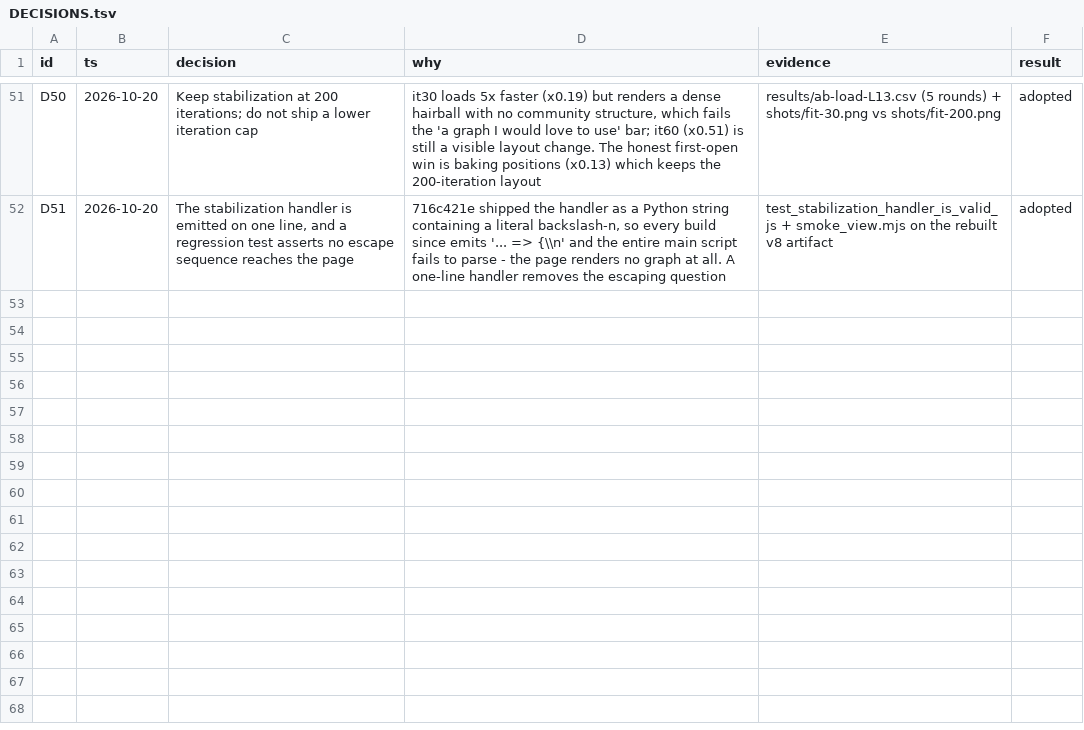
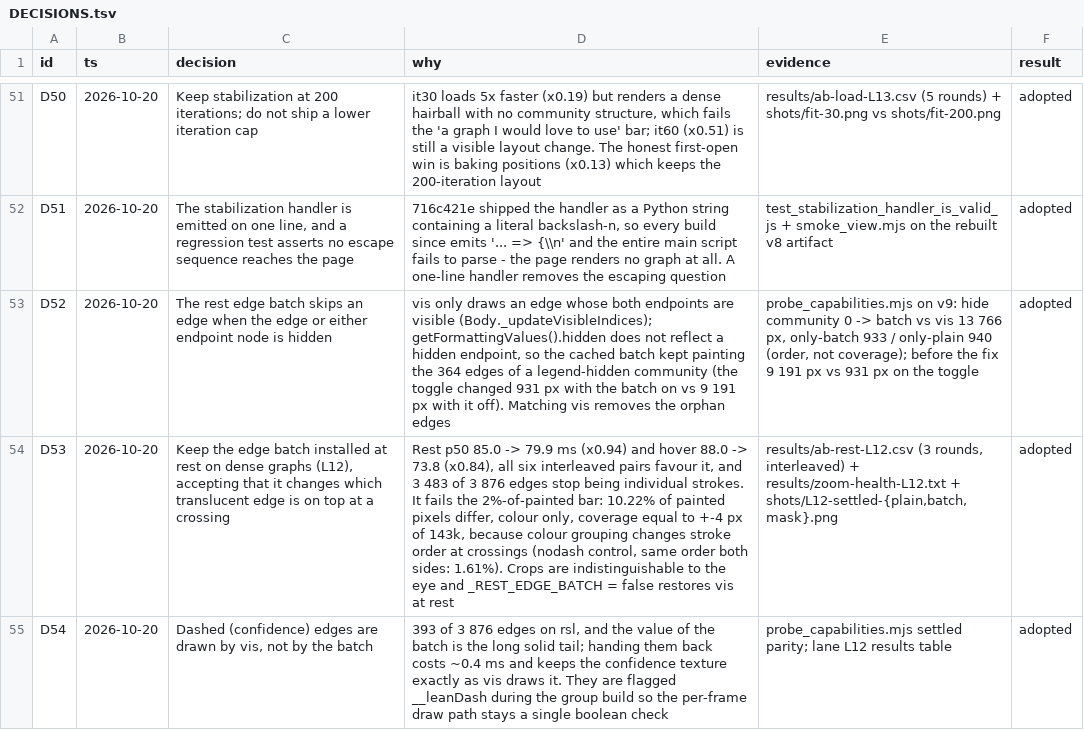
Before and after one commit to nothariharan/graphify, a TSV file: perf-lab/DECISIONS.tsv, drawn as a sheet; only a part is shown, gaps mark what is left out; the diff names each change by its address in the sheet, - before the commit and + after, or states it on an @@ line.

Commit message:
perf(html): keep the batched edge pass installed at rest (L12)
On a dense graph the resting frame is one stroke per edge (3876 on rsl).
The gesture batch already draws the same curves in ~20 strokes, but it was
uninstalled on release. Keep it installed for the whole session when the
graph is dense enough that arrowheads are already deferred:

  rest  p50 85.0 -> 79.9 ms (x0.94)
  hover p50 88.0 -> 73.8 ms (x0.84)
  all six interleaved pairs favour the batch (results/ab-rest-L12.csv)

Capability is intact and was probed on the shipped artifact:
- an edge showing its arrowhead is handed back to vis (`_arrowed`)
- selected/hovered edges go through vis's own drawLine
- dashed (INFERRED confidence) edges are drawn by vis (`__leanDash`)
- data changes (legend toggle, arrow reveal, theme) mark the group cache
  dirty; vis replaces edgeType instances, so the patch is re-applied

Two bugs found while certifying:
- vis draws an edge only when the edge *and both endpoints* are visible
  (Body._updateVisibleIndices), which getFormattingValues().hidden does not
  report. Without the endpoint check a legend toggle left the 364 orphan
  edges of the hidden community painted.
- the documented "grouping shifts the dash phase" explanation was wrong:
  dashes restart at every subpath. The real at-rest residual is stroke
  order: 10.22% of painted pixels differ in colour only (coverage equal to
  +-4 px of 143k; nodash control, same order both sides, 1.61%), because
  colour grouping changes which translucent edge is on top at a crossing.
  Documented in the lane; `_REST_EDGE_BATCH = false` restores vis at rest.

Tests: 31/31 in tests/test_html_perf_levers.py. Artifact base-ours-v9.html
(aae382be); view/after.html rebuilt from it and smoke-clean.

```diff
--- a/perf-lab/DECISIONS.tsv
+++ b/perf-lab/DECISIONS.tsv
+row 53: D52 | 2026-10-20 | The rest edge batch skips an edge when the edge or either endpoint node is hidden | vis only draws an edge whose both endpoints are visible (Body._updateVisibleIndices); getFormattingValues().hidden does not reflect a hidden endpoint, so the cached batch kept painting the 364 edges of a legend-hidden community (the toggle changed 931 px with the batch on vs 9 191 px with it off). Matching vis removes the orphan edges | probe_capabilities.mjs on v9: hide community 0 -> batch vs vis 13 766 px, only-batch 933 / only-plain 940 (order, not coverage); before the fix 9 191 px vs 931 px on the toggle | adopted
+row 54: D53 | 2026-10-20 | Keep the edge batch installed at rest on dense graphs (L12), accepting that it changes which translucent edge is on top at a crossing | Rest p50 85.0 -> 79.9 ms (x0.94) and hover 88.0 -> 73.8 (x0.84), all six interleaved pairs favour it, and 3 483 of 3 876 edges stop being individual strokes. It fails the 2%-of-painted bar: 10.22% of painted pixels differ, colour only, coverage equal to +-4 px of 143k, because colour grouping changes stroke order at crossings (nodash control, same order both sides: 1.61%). Crops are indistinguishable to the eye and _REST_EDGE_BATCH = false restores vis at rest | results/ab-rest-L12.csv (3 rounds, interleaved) + results/zoom-health-L12.txt + shots/L12-settled-{plain,batch,mask}.png | adopted
+row 55: D54 | 2026-10-20 | Dashed (confidence) edges are drawn by vis, not by the batch | 393 of 3 876 edges on rsl, and the value of the batch is the long solid tail; handing them back costs ~0.4 ms and keeps the confidence texture exactly as vis draws it. They are flagged __leanDash during the group build so the per-frame draw path stays a single boolean check | probe_capabilities.mjs settled parity; lane L12 results table | adopted
```
Also changed, not shown: 24 other files.
